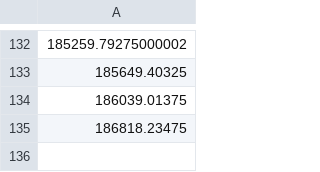
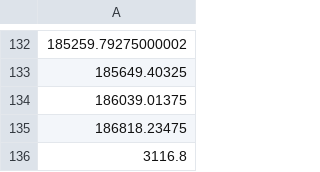
Before and after one commit to mattleesounds/rhythmic, a CSV file: public/hit_timingsUser1.csv, drawn as a sheet; only a part is shown, gaps mark what is left out; the diff names each change by its address in the sheet, - before the commit and + after, or states it on an @@ line.

```diff
--- a/public/hit_timingsUser1.csv
+++ b/public/hit_timingsUser1.csv
+row 136: 3116.8
```
Also changed, not shown: 1 other file.
